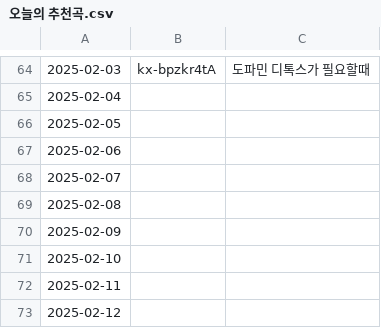
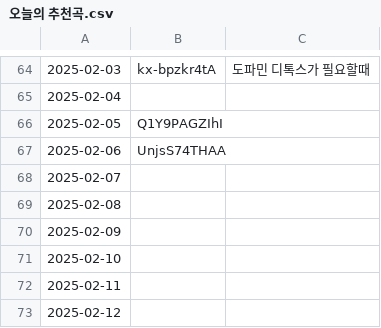
Before and after one commit to sa4gu9/changpop.party, a CSV file: 오늘의 추천곡.csv, drawn as a sheet; only a part is shown, gaps mark what is left out.

```diff
--- a/오늘의 추천곡.csv
+++ b/오늘의 추천곡.csv
@@ -65,4 +65,4 @@
 2025-02-04,,
-2025-02-05,,
-2025-02-06,,
+2025-02-05,Q1Y9PAGZIhI,
+2025-02-06,UnjsS74THAA,
 2025-02-07,,
```
Also changed, not shown: 2 other files.
